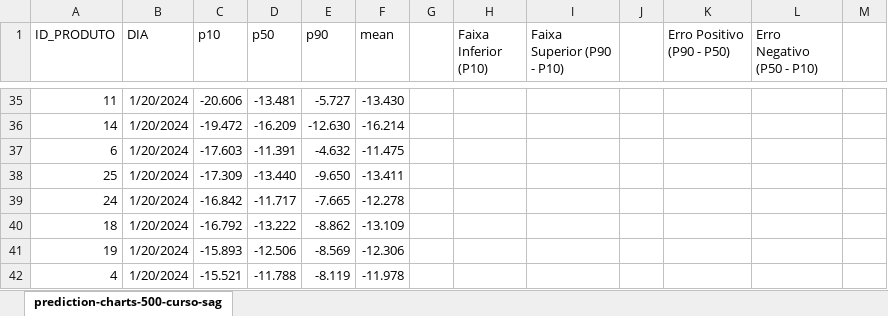
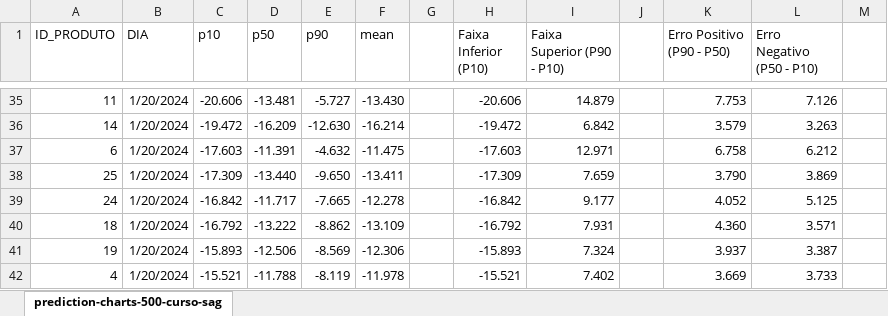
Before and after one commit to engfabiodesalvi/aws-sagemaker-canvas-inventory, an Excel workbook: predictions/prediction-charts-500-curso-sagemaker-canvas-dio.xlsx, sheet prediction-charts-500-curso-sag, drawn as a sheet; only a part is shown, gaps mark what is left out; values as stored, in another font and other column widths than the file's, no borders; charts and pictures not drawn; the diff covers the shown part only; the diff names each change by its address in the sheet, - before the commit and + after, or states it on an @@ line.

```diff
--- a/predictions/prediction-charts-500-curso-sagemaker-canvas-dio.xlsx (sheet prediction-charts-500-curso-sag)
+++ b/predictions/prediction-charts-500-curso-sagemaker-canvas-dio.xlsx (sheet prediction-charts-500-curso-sag)
-H35 (Faixa Inferior (P10)): (empty)
+H35 (Faixa Inferior (P10)): -20.606
-I35 (Faixa Superior (P90 - P10)): (empty)
+I35 (Faixa Superior (P90 - P10)): 14.879
-K35 (Erro Positivo (P90 - P50)): (empty)
+K35 (Erro Positivo (P90 - P50)): 7.753
-L35 (Erro Negativo (P50 - P10)): (empty)
+L35 (Erro Negativo (P50 - P10)): 7.126
-H36 (Faixa Inferior (P10)): (empty)
+H36 (Faixa Inferior (P10)): -19.472
-I36 (Faixa Superior (P90 - P10)): (empty)
+I36 (Faixa Superior (P90 - P10)): 6.842
-K36 (Erro Positivo (P90 - P50)): (empty)
+K36 (Erro Positivo (P90 - P50)): 3.579
-L36 (Erro Negativo (P50 - P10)): (empty)
+L36 (Erro Negativo (P50 - P10)): 3.263
-H37 (Faixa Inferior (P10)): (empty)
+H37 (Faixa Inferior (P10)): -17.603
-I37 (Faixa Superior (P90 - P10)): (empty)
+I37 (Faixa Superior (P90 - P10)): 12.971
-K37 (Erro Positivo (P90 - P50)): (empty)
+K37 (Erro Positivo (P90 - P50)): 6.758
-L37 (Erro Negativo (P50 - P10)): (empty)
+L37 (Erro Negativo (P50 - P10)): 6.212
-H38 (Faixa Inferior (P10)): (empty)
+H38 (Faixa Inferior (P10)): -17.309
-I38 (Faixa Superior (P90 - P10)): (empty)
+I38 (Faixa Superior (P90 - P10)): 7.659
-K38 (Erro Positivo (P90 - P50)): (empty)
+K38 (Erro Positivo (P90 - P50)): 3.790
-L38 (Erro Negativo (P50 - P10)): (empty)
+L38 (Erro Negativo (P50 - P10)): 3.869
-H39 (Faixa Inferior (P10)): (empty)
+H39 (Faixa Inferior (P10)): -16.842
-I39 (Faixa Superior (P90 - P10)): (empty)
+I39 (Faixa Superior (P90 - P10)): 9.177
-K39 (Erro Positivo (P90 - P50)): (empty)
+K39 (Erro Positivo (P90 - P50)): 4.052
-L39 (Erro Negativo (P50 - P10)): (empty)
+L39 (Erro Negativo (P50 - P10)): 5.125
-H40 (Faixa Inferior (P10)): (empty)
+H40 (Faixa Inferior (P10)): -16.792
-I40 (Faixa Superior (P90 - P10)): (empty)
+I40 (Faixa Superior (P90 - P10)): 7.931
-K40 (Erro Positivo (P90 - P50)): (empty)
+K40 (Erro Positivo (P90 - P50)): 4.360
-L40 (Erro Negativo (P50 - P10)): (empty)
+L40 (Erro Negativo (P50 - P10)): 3.571
-H41 (Faixa Inferior (P10)): (empty)
+H41 (Faixa Inferior (P10)): -15.893
-I41 (Faixa Superior (P90 - P10)): (empty)
+I41 (Faixa Superior (P90 - P10)): 7.324
-K41 (Erro Positivo (P90 - P50)): (empty)
+K41 (Erro Positivo (P90 - P50)): 3.937
-L41 (Erro Negativo (P50 - P10)): (empty)
+L41 (Erro Negativo (P50 - P10)): 3.387
-H42 (Faixa Inferior (P10)): (empty)
+H42 (Faixa Inferior (P10)): -15.521
-I42 (Faixa Superior (P90 - P10)): (empty)
+I42 (Faixa Superior (P90 - P10)): 7.402
-K42 (Erro Positivo (P90 - P50)): (empty)
+K42 (Erro Positivo (P90 - P50)): 3.669
-L42 (Erro Negativo (P50 - P10)): (empty)
+L42 (Erro Negativo (P50 - P10)): 3.733
```
Also changed, not shown: 76 edited cells elsewhere in this sheet, charts or pictures, 3 other files.
